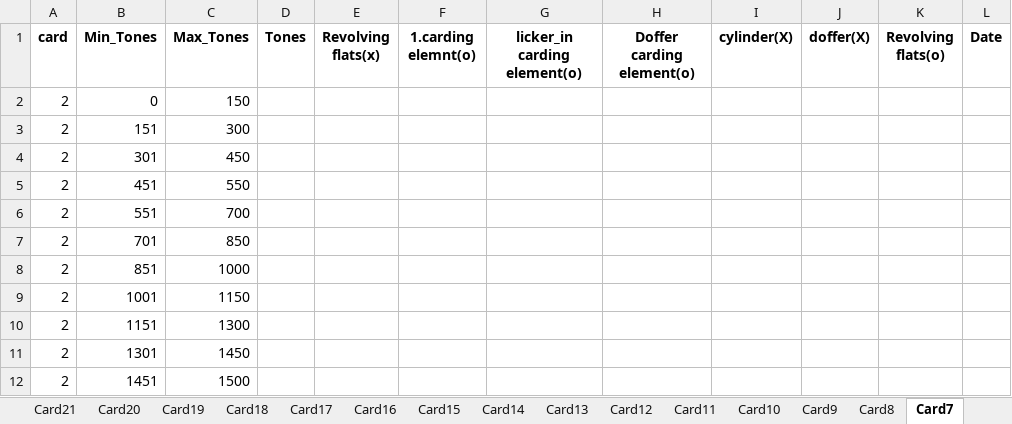
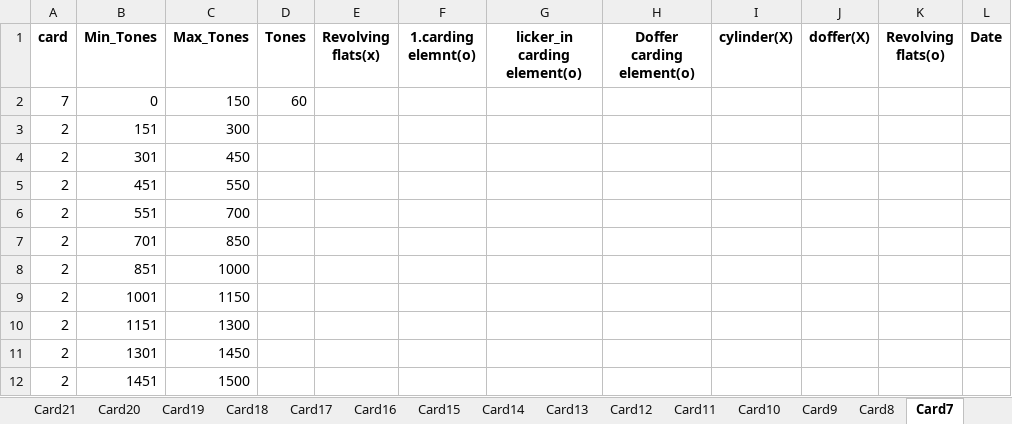
Before and after one commit to mahmedabdallh123/input-data, an Excel workbook: Machine_Service_Lookup.xlsx, sheet Card7, drawn as a sheet; values as stored, in another font and other column widths than the file's, no borders; the diff names each change by its address in the sheet, - before the commit and + after, or states it on an @@ line.

Commit message:
Edit sheet Card7

```diff
--- a/Machine_Service_Lookup.xlsx (sheet Card7)
+++ b/Machine_Service_Lookup.xlsx (sheet Card7)
-A2 (card): 2
+A2 (card): 7
-D2 (Tones): (empty)
+D2 (Tones): 60
```
Also changed, not shown: sheet Card24.
